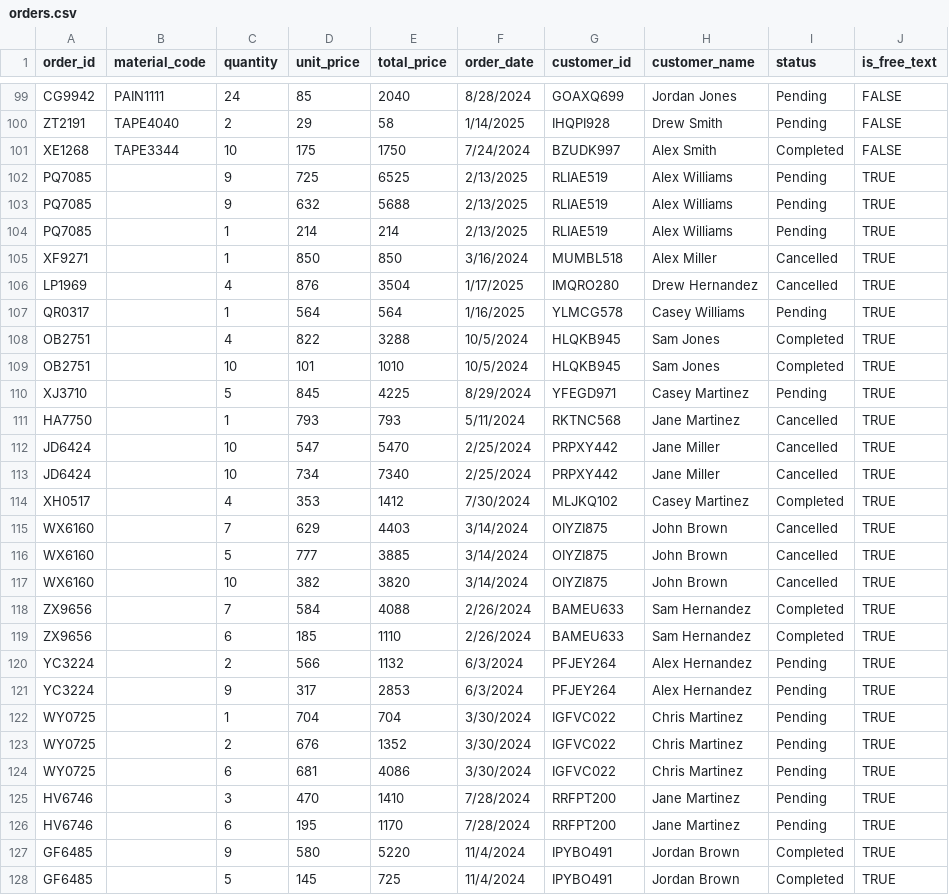
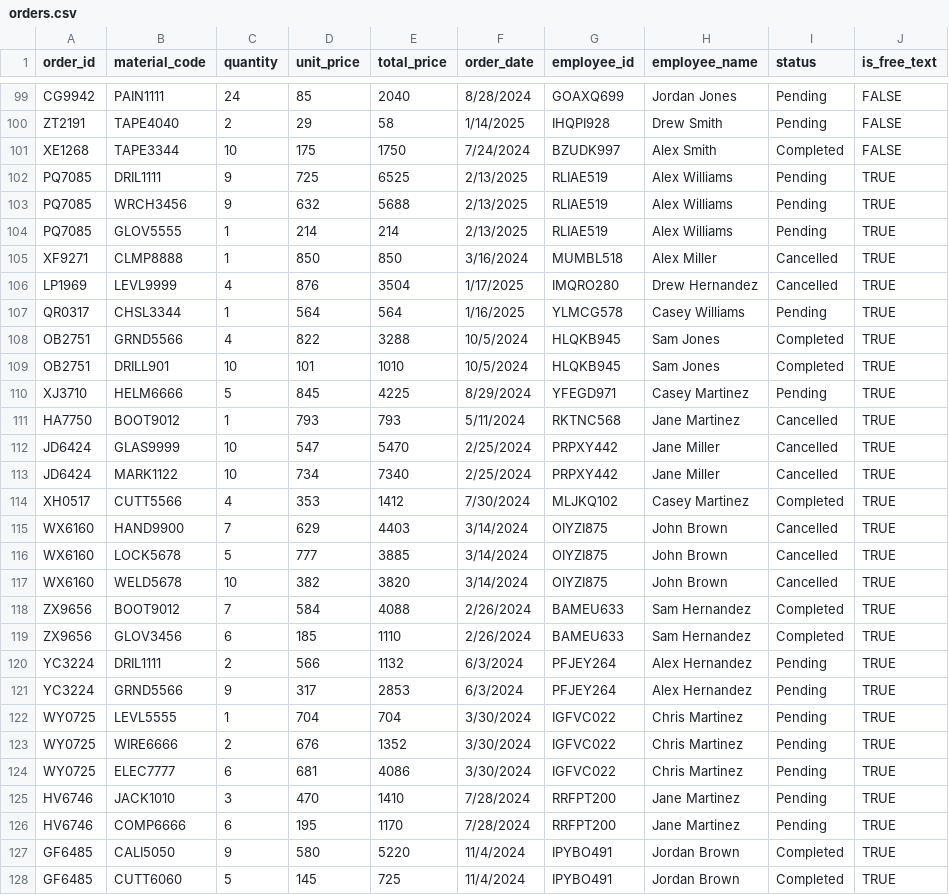
Before and after one commit to slacorazza/freetextapi, a CSV file: api/data/orders.csv, drawn as a sheet; only a part is shown, gaps mark what is left out; the diff covers the shown part only.

```diff
--- a/api/data/orders.csv
+++ b/api/data/orders.csv
@@ -1 +1 @@
-"order_id","material_code","quantity","unit_price","total_price","order_date","customer_id","customer_name","status","is_free_text"
+order_id,material_code,quantity,unit_price,total_price,order_date,employee_id,employee_name,status,is_free_text
@@ -102,27 +102,27 @@
-"PQ7085","","9","725","6525","2/13/2025","RLIAE519","Alex Williams","Pending","TRUE"
-"PQ7085","","9","632","5688","2/13/2025","RLIAE519","Alex Williams","Pending","TRUE"
-"PQ7085","","1","214","214","2/13/2025","RLIAE519","Alex Williams","Pending","TRUE"
-"XF9271","","1","850","850","3/16/2024","MUMBL518","Alex Miller","Cancelled","TRUE"
-"LP1969","","4","876","3504","1/17/2025","IMQRO280","Drew Hernandez","Cancelled","TRUE"
-"QR0317","","1","564","564","1/16/2025","YLMCG578","Casey Williams","Pending","TRUE"
-"OB2751","","4","822","3288","10/5/2024","HLQKB945","Sam Jones","Completed","TRUE"
-"OB2751","","10","101","1010","10/5/2024","HLQKB945","Sam Jones","Completed","TRUE"
-"XJ3710","","5","845","4225","8/29/2024","YFEGD971","Casey Martinez","Pending","TRUE"
-"HA7750","","1","793","793","5/11/2024","RKTNC568","Jane Martinez","Cancelled","TRUE"
-"JD6424","","10","547","5470","2/25/2024","PRPXY442","Jane Miller","Cancelled","TRUE"
-"JD6424","","10","734","7340","2/25/2024","PRPXY442","Jane Miller","Cancelled","TRUE"
-"XH0517","","4","353","1412","7/30/2024","MLJKQ102","Casey Martinez","Completed","TRUE"
-"WX6160","","7","629","4403","3/14/2024","OIYZI875","John Brown","Cancelled","TRUE"
-"WX6160","","5","777","3885","3/14/2024","OIYZI875","John Brown","Cancelled","TRUE"
-"WX6160","","10","382","3820","3/14/2024","OIYZI875","John Brown","Cancelled","TRUE"
-"ZX9656","","7","584","4088","2/26/2024","BAMEU633","Sam Hernandez","Completed","TRUE"
-"ZX9656","","6","185","1110","2/26/2024","BAMEU633","Sam Hernandez","Completed","TRUE"
-"YC3224","","2","566","1132","6/3/2024","PFJEY264","Alex Hernandez","Pending","TRUE"
-"YC3224","","9","317","2853","6/3/2024","PFJEY264","Alex Hernandez","Pending","TRUE"
-"WY0725","","1","704","704","3/30/2024","IGFVC022","Chris Martinez","Pending","TRUE"
-"WY0725","","2","676","1352","3/30/2024","IGFVC022","Chris Martinez","Pending","TRUE"
-"WY0725","","6","681","4086","3/30/2024","IGFVC022","Chris Martinez","Pending","TRUE"
-"HV6746","","3","470","1410","7/28/2024","RRFPT200","Jane Martinez","Pending","TRUE"
-"HV6746","","6","195","1170","7/28/2024","RRFPT200","Jane Martinez","Pending","TRUE"
-"GF6485","","9","580","5220","11/4/2024","IPYBO491","Jordan Brown","Completed","TRUE"
-"GF6485","","5","145","725","11/4/2024","IPYBO491","Jordan Brown","Completed","TRUE"
+PQ7085,DRIL1111,9,725,6525,2/13/2025,RLIAE519,Alex Williams,Pending,TRUE
+PQ7085,WRCH3456,9,632,5688,2/13/2025,RLIAE519,Alex Williams,Pending,TRUE
+PQ7085,GLOV5555,1,214,214,2/13/2025,RLIAE519,Alex Williams,Pending,TRUE
+XF9271,CLMP8888,1,850,850,3/16/2024,MUMBL518,Alex Miller,Cancelled,TRUE
+LP1969,LEVL9999,4,876,3504,1/17/2025,IMQRO280,Drew Hernandez,Cancelled,TRUE
+QR0317,CHSL3344,1,564,564,1/16/2025,YLMCG578,Casey Williams,Pending,TRUE
+OB2751,GRND5566,4,822,3288,10/5/2024,HLQKB945,Sam Jones,Completed,TRUE
+OB2751,DRILL901,10,101,1010,10/5/2024,HLQKB945,Sam Jones,Completed,TRUE
+XJ3710,HELM6666,5,845,4225,8/29/2024,YFEGD971,Casey Martinez,Pending,TRUE
+HA7750,BOOT9012,1,793,793,5/11/2024,RKTNC568,Jane Martinez,Cancelled,TRUE
+JD6424,GLAS9999,10,547,5470,2/25/2024,PRPXY442,Jane Miller,Cancelled,TRUE
+JD6424,MARK1122,10,734,7340,2/25/2024,PRPXY442,Jane Miller,Cancelled,TRUE
+XH0517,CUTT5566,4,353,1412,7/30/2024,MLJKQ102,Casey Martinez,Completed,TRUE
+WX6160,HAND9900,7,629,4403,3/14/2024,OIYZI875,John Brown,Cancelled,TRUE
+WX6160,LOCK5678,5,777,3885,3/14/2024,OIYZI875,John Brown,Cancelled,TRUE
+WX6160,WELD5678,10,382,3820,3/14/2024,OIYZI875,John Brown,Cancelled,TRUE
+ZX9656,BOOT9012,7,584,4088,2/26/2024,BAMEU633,Sam Hernandez,Completed,TRUE
+ZX9656,GLOV3456,6,185,1110,2/26/2024,BAMEU633,Sam Hernandez,Completed,TRUE
+YC3224,DRIL1111,2,566,1132,6/3/2024,PFJEY264,Alex Hernandez,Pending,TRUE
+YC3224,GRND5566,9,317,2853,6/3/2024,PFJEY264,Alex Hernandez,Pending,TRUE
+WY0725,LEVL5555,1,704,704,3/30/2024,IGFVC022,Chris Martinez,Pending,TRUE
+WY0725,WIRE6666,2,676,1352,3/30/2024,IGFVC022,Chris Martinez,Pending,TRUE
+WY0725,ELEC7777,6,681,4086,3/30/2024,IGFVC022,Chris Martinez,Pending,TRUE
+HV6746,JACK1010,3,470,1410,7/28/2024,RRFPT200,Jane Martinez,Pending,TRUE
+HV6746,COMP6666,6,195,1170,7/28/2024,RRFPT200,Jane Martinez,Pending,TRUE
+GF6485,CALI5050,9,580,5220,11/4/2024,IPYBO491,Jordan Brown,Completed,TRUE
+GF6485,CUTT6060,5,145,725,11/4/2024,IPYBO491,Jordan Brown,Completed,TRUE
```
Also changed, not shown: 18 edited cells elsewhere in this file, api/data/resultadopython.csv, 21 other files.
